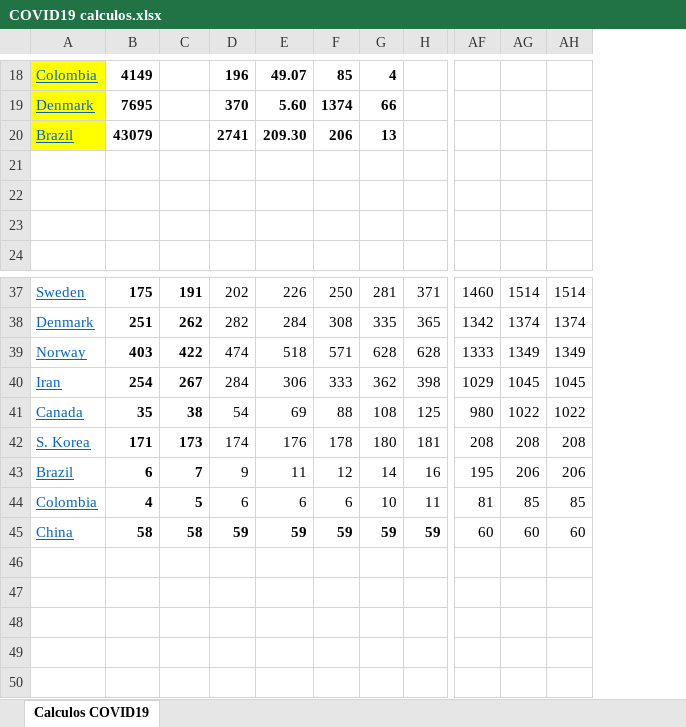
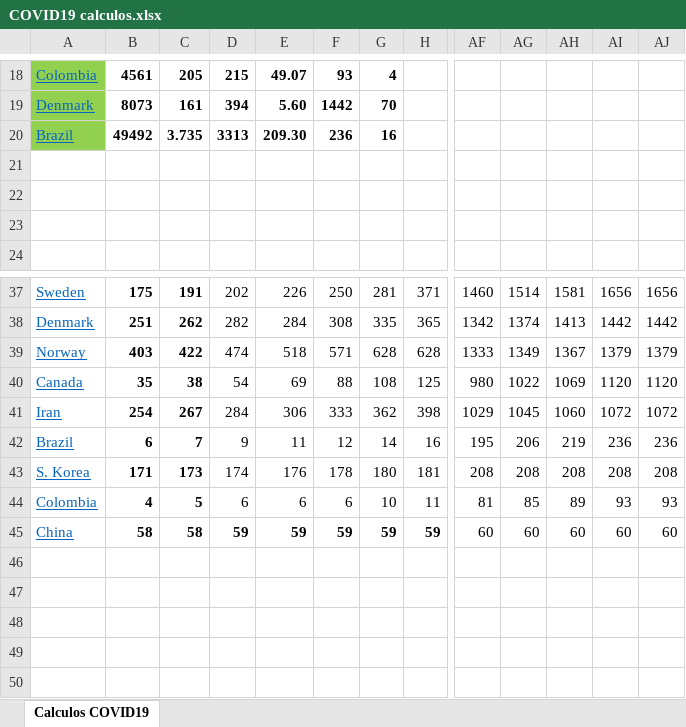
Before and after one commit to rafarams/COVID19, an Excel workbook: COVID19 calculos.xlsx, sheet Calculos COVID19, drawn as a sheet; only a part is shown, gaps mark what is left out; values as stored, in another font and other column widths than the file's, no borders; charts and pictures not drawn; removed rows and columns are numbered as before the commit, all else as after; rows hold the shown columns only; the diff covers the shown part only; the diff names each change by its address in the sheet, - before the commit and + after, or states it on an @@ line.

Commit message:
UPdate 23 April

```diff
--- a/COVID19 calculos.xlsx (sheet Calculos COVID19)
+++ b/COVID19 calculos.xlsx (sheet Calculos COVID19)
-column AH, rows 37-40: 1514 | 1374 | 1349 | 1045; row 42: 208; rows 44-45: 85 | 60
+column AH, rows 37-39: 1581 | 1413 | 1367; row 41: 1060; rows 43-45: 208 | 89 | 60
+column AI, rows 37-39: 1656 | 1442 | 1379; row 41: 1072; rows 43-45: 208 | 93 | 60
+column AJ, rows 37-39: 1656 | 1442 | 1379; row 41: 1072; rows 43-45: 208 | 93 | 60
-A18 fill: #FFFF00
+A18 fill: #92D050
-B18: 4149
+B18: 4561
-C18: (empty)
+C18: 205
-D18: 196
+D18: 215
-F18: 85
+F18: 93
-row 19: Denmark | 7695 |  | 370 | 5.60 | 1374 | 66
-row 20: Brazil | 43079 |  | 2741 | 209.30 | 206 | 13
+row 19: Denmark | 8073 | 161 | 394 | 5.60 | 1442 | 70
+row 20: Brazil | 49492 | 3.735 | 3313 | 209.30 | 236 | 16
@@ row 41 moved to row 40: Canada @@
@@ row 43 moved to row 42: Brazil @@
```
Also changed, not shown: 14 added rows, 14 removed rows, 5 edited cells and cell formats elsewhere in this sheet, formulas that keep their value, charts or pictures.
